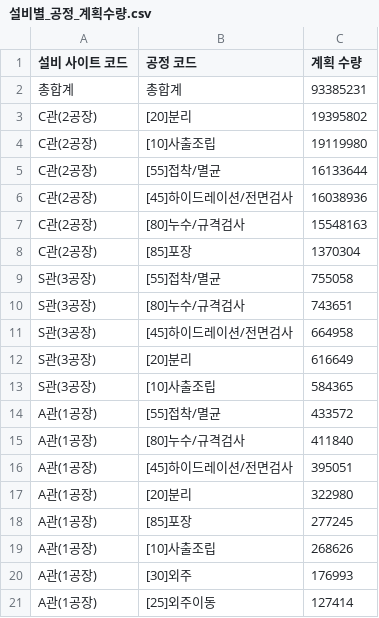
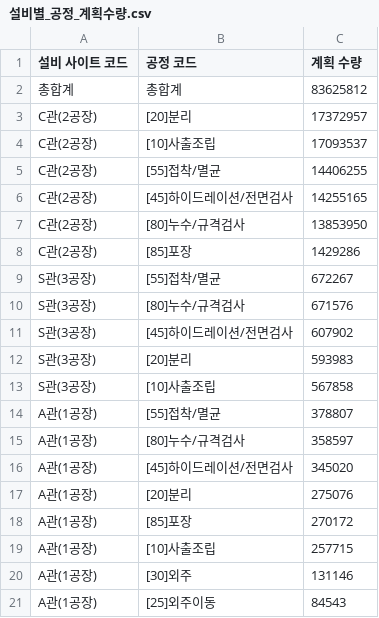
Before and after one commit to interojo-160907/s-prod-demand, a CSV file: out/설비별_공정_계획수량.csv, drawn as a sheet.

```diff
--- a/out/설비별_공정_계획수량.csv
+++ b/out/설비별_공정_계획수량.csv
@@ -1,21 +1,21 @@
 설비 사이트 코드,공정 코드,계획 수량
-총합계,총합계,93385231
-C관(2공장),[20]분리,19395802
-C관(2공장),[10]사출조립,19119980
-C관(2공장),[55]접착/멸균,16133644
-C관(2공장),[45]하이드레이션/전면검사,16038936
-C관(2공장),[80]누수/규격검사,15548163
-C관(2공장),[85]포장,1370304
-S관(3공장),[55]접착/멸균,755058
-S관(3공장),[80]누수/규격검사,743651
-S관(3공장),[45]하이드레이션/전면검사,664958
-S관(3공장),[20]분리,616649
-S관(3공장),[10]사출조립,584365
-A관(1공장),[55]접착/멸균,433572
-A관(1공장),[80]누수/규격검사,411840
-A관(1공장),[45]하이드레이션/전면검사,395051
-A관(1공장),[20]분리,322980
-A관(1공장),[85]포장,277245
-A관(1공장),[10]사출조립,268626
-A관(1공장),[30]외주,176993
-A관(1공장),[25]외주이동,127414
+총합계,총합계,83625812
+C관(2공장),[20]분리,17372957
+C관(2공장),[10]사출조립,17093537
+C관(2공장),[55]접착/멸균,14406255
+C관(2공장),[45]하이드레이션/전면검사,14255165
+C관(2공장),[80]누수/규격검사,13853950
+C관(2공장),[85]포장,1429286
+S관(3공장),[55]접착/멸균,672267
+S관(3공장),[80]누수/규격검사,671576
+S관(3공장),[45]하이드레이션/전면검사,607902
+S관(3공장),[20]분리,593983
+S관(3공장),[10]사출조립,567858
+A관(1공장),[55]접착/멸균,378807
+A관(1공장),[80]누수/규격검사,358597
+A관(1공장),[45]하이드레이션/전면검사,345020
+A관(1공장),[20]분리,275076
+A관(1공장),[85]포장,270172
+A관(1공장),[10]사출조립,257715
+A관(1공장),[30]외주,131146
+A관(1공장),[25]외주이동,84543
```
Also changed, not shown: out/이니셜별_공정별_합계.csv, 7 other files.
